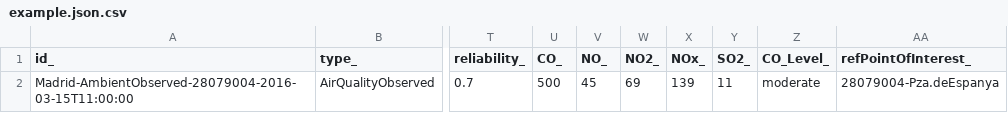
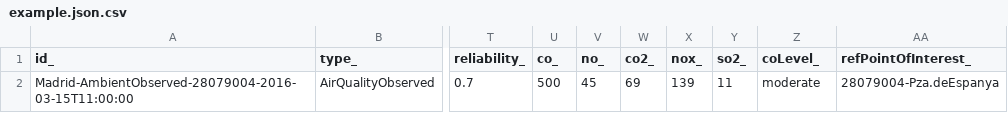
Before and after one commit to smart-data-models/dataModel.Environment, a CSV file: AirQualityObserved/examples/example.json.csv, drawn as a sheet; only a part is shown, gaps mark what is left out; the diff names each change by its address in the sheet, - before the commit and + after, or states it on an @@ line.

Commit message:
updated on the 2021-02-25 07:59:01.579682

```diff
--- a/AirQualityObserved/examples/example.json.csv
+++ b/AirQualityObserved/examples/example.json.csv
-U1: CO_
+U1: co_
-V1: NO_
+V1: no_
-W1: NO2_
+W1: co2_
-X1: NOx_
+X1: nox_
-Y1: SO2_
+Y1: so2_
-Z1: CO_Level_
+Z1: coLevel_
```
